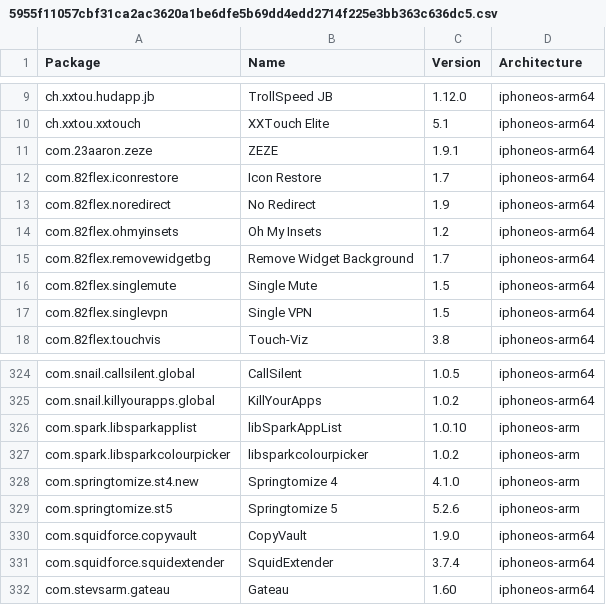
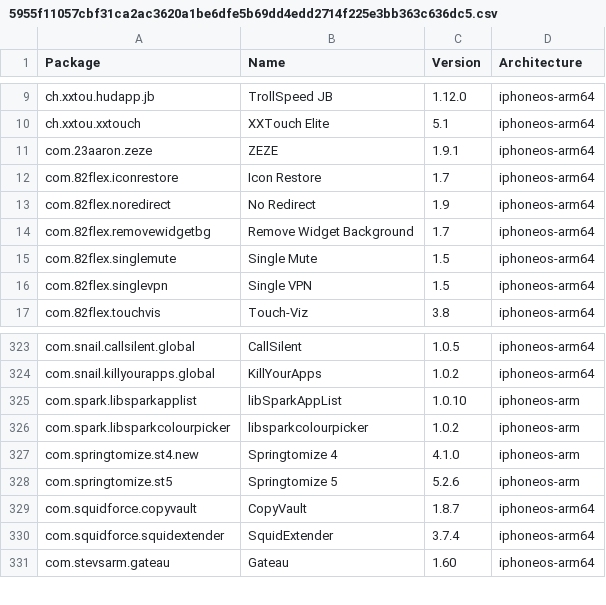
Before and after one commit to NIGHTF3AR/crc_bark, a CSV file: Library/Caches/com.nan.crc/5955f11057cbf31ca2ac3620a1be6dfe5b69dd4edd2714f225e3bb363c636dc5.csv, drawn as a sheet; only a part is shown, gaps mark what is left out.

```diff
--- a/Library/Caches/com.nan.crc/5955f11057cbf31ca2ac3620a1be6dfe5b69dd4edd2714f225e3bb363c636dc5.csv
+++ b/Library/Caches/com.nan.crc/5955f11057cbf31ca2ac3620a1be6dfe5b69dd4edd2714f225e3bb363c636dc5.csv
@@ -13,3 +13,2 @@ com.82flex.iconrestore,Icon Restore,1.7,iphoneos-arm64
 com.82flex.noredirect,No Redirect,1.9,iphoneos-arm64
-com.82flex.ohmyinsets,Oh My Insets,1.2,iphoneos-arm64
 com.82flex.removewidgetbg,Remove Widget Background,1.7,iphoneos-arm64
@@ -329,3 +328,3 @@ com.springtomize.st4.new,Springtomize 4,4.1.0,iphoneos-arm
 com.springtomize.st5,Springtomize 5,5.2.6,iphoneos-arm
-com.squidforce.copyvault,CopyVault,1.9.0,iphoneos-arm64
+com.squidforce.copyvault,CopyVault,1.8.7,iphoneos-arm64
 com.squidforce.squidextender,SquidExtender,3.7.4,iphoneos-arm64
```
